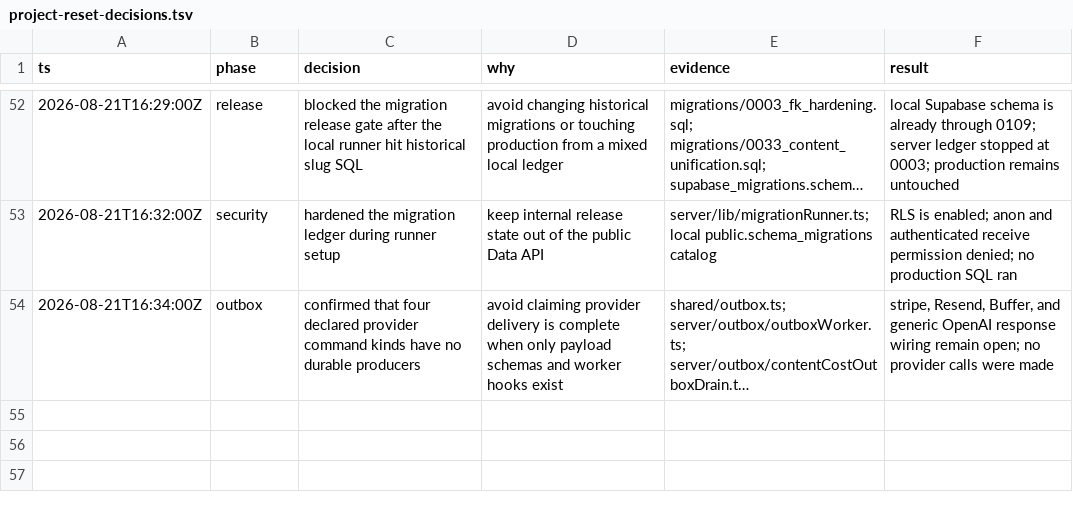
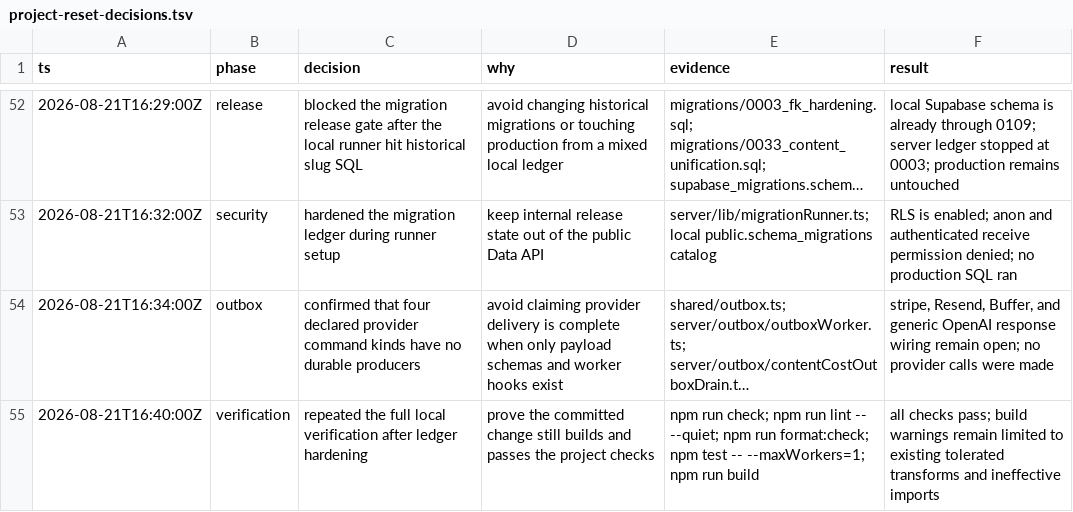
Before and after one commit to litlabs-admin/venture-cite, a TSV file: .audit/project-reset-decisions.tsv, drawn as a sheet; only a part is shown, gaps mark what is left out; long unchanged cells end in …; the diff names each change by its address in the sheet, - before the commit and + after, or states it on an @@ line.

Commit message:
docs: record ledger verification

```diff
--- a/.audit/project-reset-decisions.tsv
+++ b/.audit/project-reset-decisions.tsv
+row 55: 2026-08-21T16:40:00Z | verification | repeated the full local verification after ledger hardening | prove the committed change still builds and passes the project checks | npm run check; npm run lint -- --quiet; npm run format:check; npm test -- --maxWorkers=1; npm run build | all checks pass; build warnings remain limited to existing tolerated transforms and ineffective imports
```
